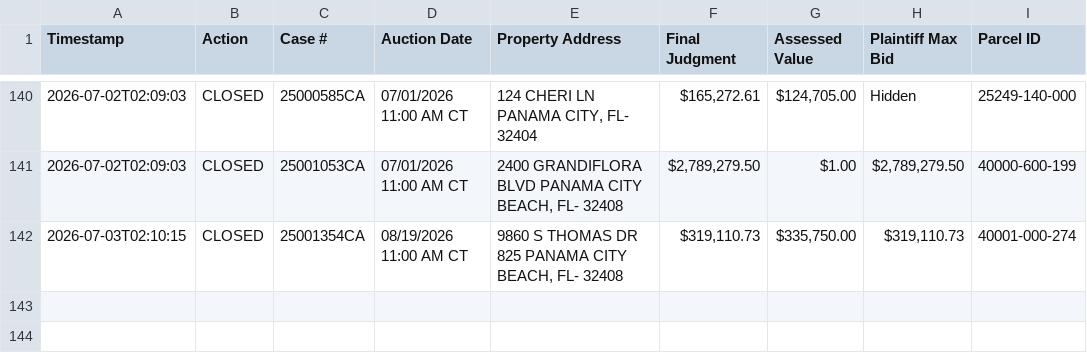
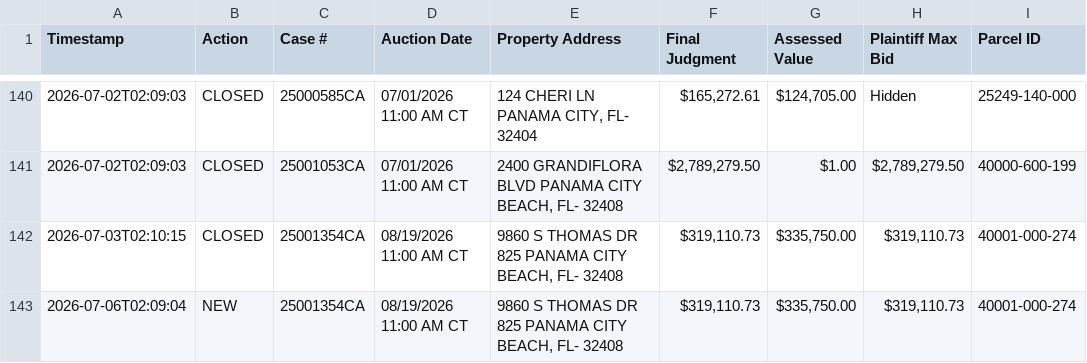
Before and after one commit to figlesias7/realforeclose-bay, a CSV file: data/event_log.csv, drawn as a sheet; only a part is shown, gaps mark what is left out; the diff names each change by its address in the sheet, - before the commit and + after, or states it on an @@ line.

```diff
--- a/data/event_log.csv
+++ b/data/event_log.csv
+row 143: 2026-07-06T02:09:04 | NEW | 25001354CA | 08/19/2026 11:00 AM CT | 9860 S THOMAS DR 825 PANAMA CITY BEACH, FL- 32408 | $319,110.73 | $335,750.00 | $319,110.73 | 40001-000-274
```
Also changed, not shown: 3 other files.
